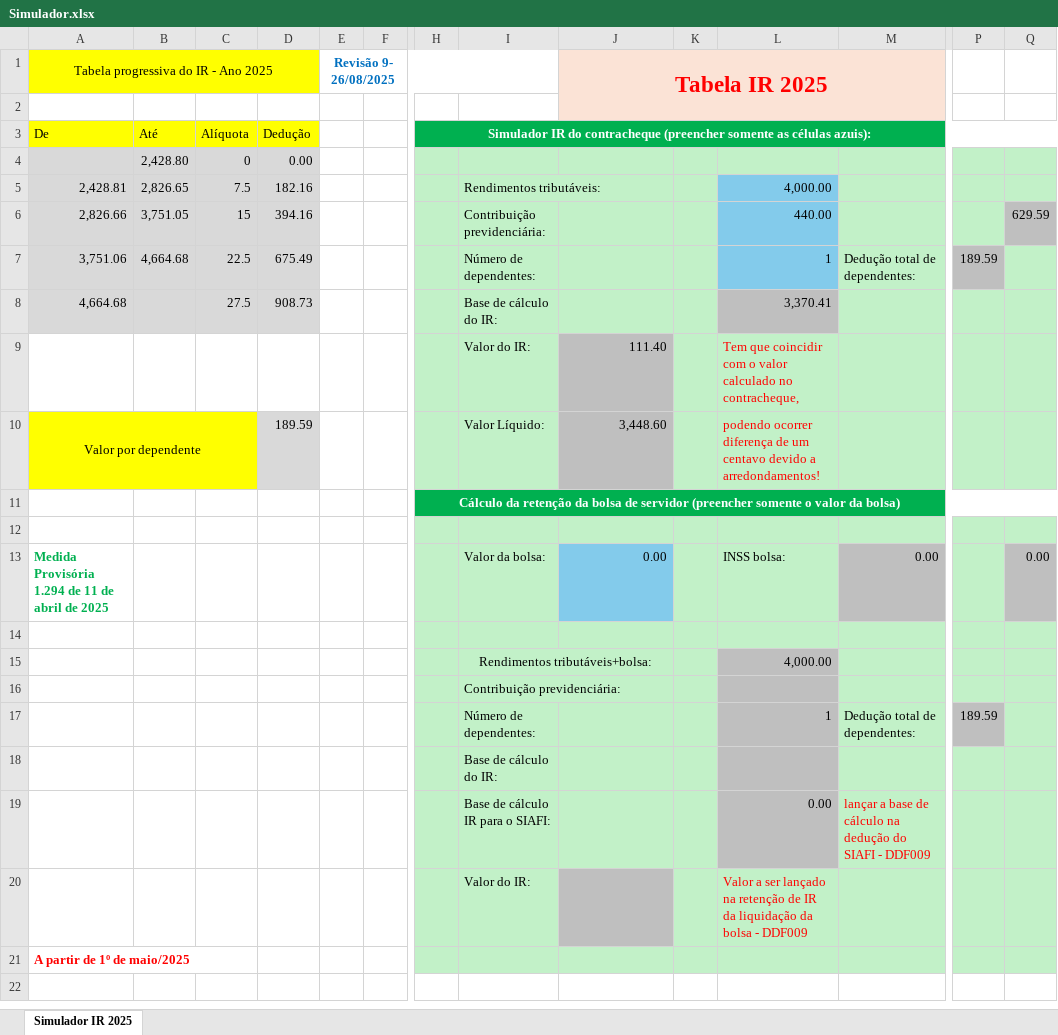
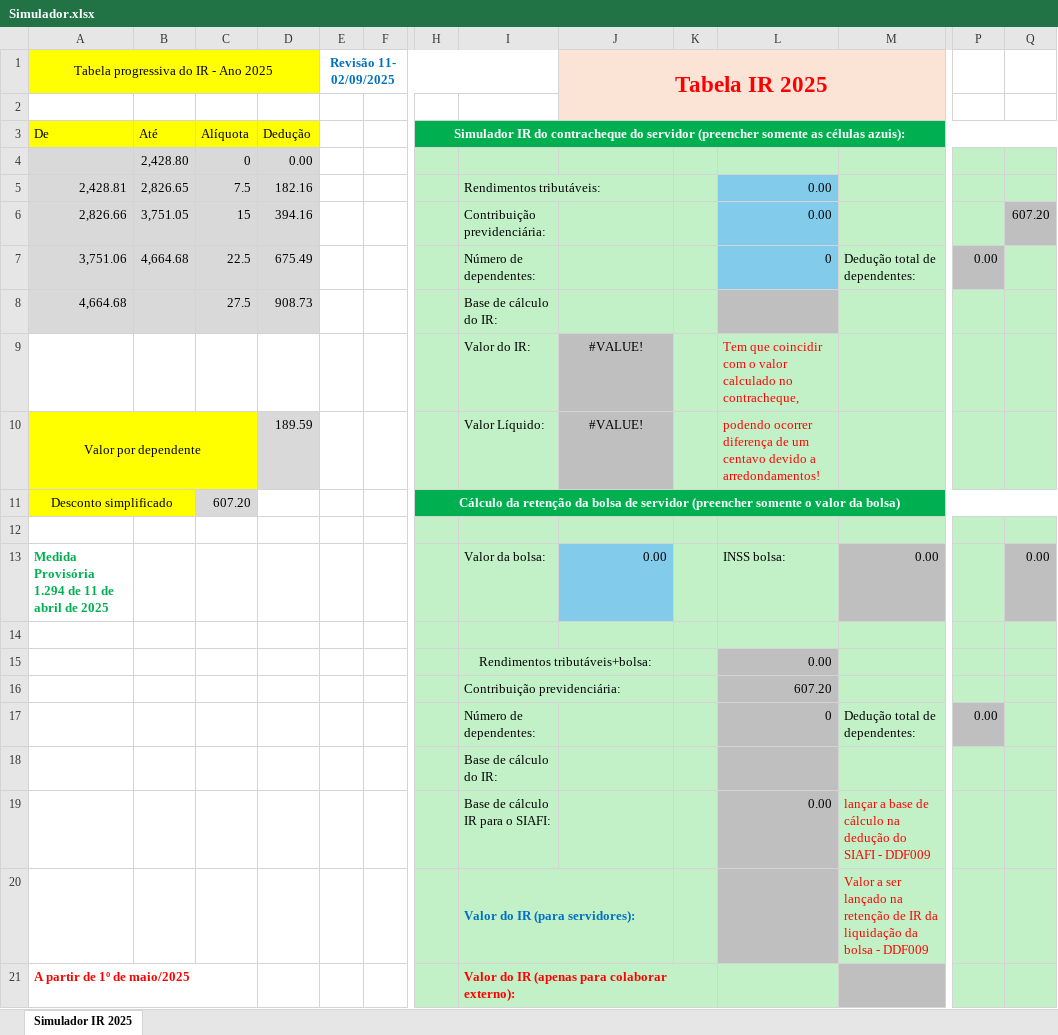
Before and after one commit to Jrod2025/aplicativos-ifmg, an Excel workbook: Simulador.xlsx, sheet Simulador IR 2025, drawn as a sheet; only a part is shown, gaps mark what is left out; values as stored, in another font and other column widths than the file's, no borders; charts and pictures not drawn; removed rows and columns are numbered as before the commit, all else as after; rows hold the shown columns only; the diff names each change by its address in the sheet, - before the commit and + after, or states it on an @@ line.

Commit message:
Add files via upload
Planilha simuladora de IR para servidores e bolsistas - Revisão 11

```diff
--- a/Simulador.xlsx (sheet Simulador IR 2025)
+++ b/Simulador.xlsx (sheet Simulador IR 2025)
-E1: Revisão 9- 26/08/2025
+E1: Revisão 11- 02/09/2025
-H3: …do contracheque (preencher somente…
+H3: …do contracheque do servidor (preencher somente…
-L5: 4,000.00
+L5: 0.00
-L6: 440.00
+L6: 0.00
-Q6: 629.59
+Q6: 607.20
-L7: 1
+L7: 0
-P7: 189.59
+P7: 0.00
-L8: 3,370.41
+L8: (empty)
-J9 (Tabela IR 2025): 111.40
+J9 (Tabela IR 2025): #VALUE!
-J9:J10 alignment: right
+J9:J10 alignment: center
-J10 (Tabela IR 2025): 3,448.60
+J10 (Tabela IR 2025): #VALUE!
-row 11:  |  |  |  |  |  | Cálculo da retenção da bolsa de servidor (preencher somente o valor da bolsa)
+row 11: Desconto simplificado |  | 607.20 |  |  |  | Cálculo da retenção da bolsa de servidor (preencher somente o valor da bolsa)
-L15: 4,000.00
+L15: 0.00
-L16: (empty)
+L16: 607.20
-L17: 1
+L17: 0
-P17: 189.59
+P17: 0.00
-row 20:  |  |  |  |  |  |  | Valor do IR: |  |  | Valor a ser lançado na retenção de IR da liquidação da bolsa - DDF009
+row 20:  |  |  |  |  |  |  | Valor do IR (para servidores): |  |  |  | Valor a ser lançado na retenção de IR da liquidação da bolsa - DDF009
-I21: (empty)
+I21: Valor do IR (apenas para colaborar externo):
+I21:K21 merged
-M21 fill: #C2F1C8
+M21 fill: #BFBFBF
```
Also changed, not shown: formulas that keep their value, charts or pictures.
